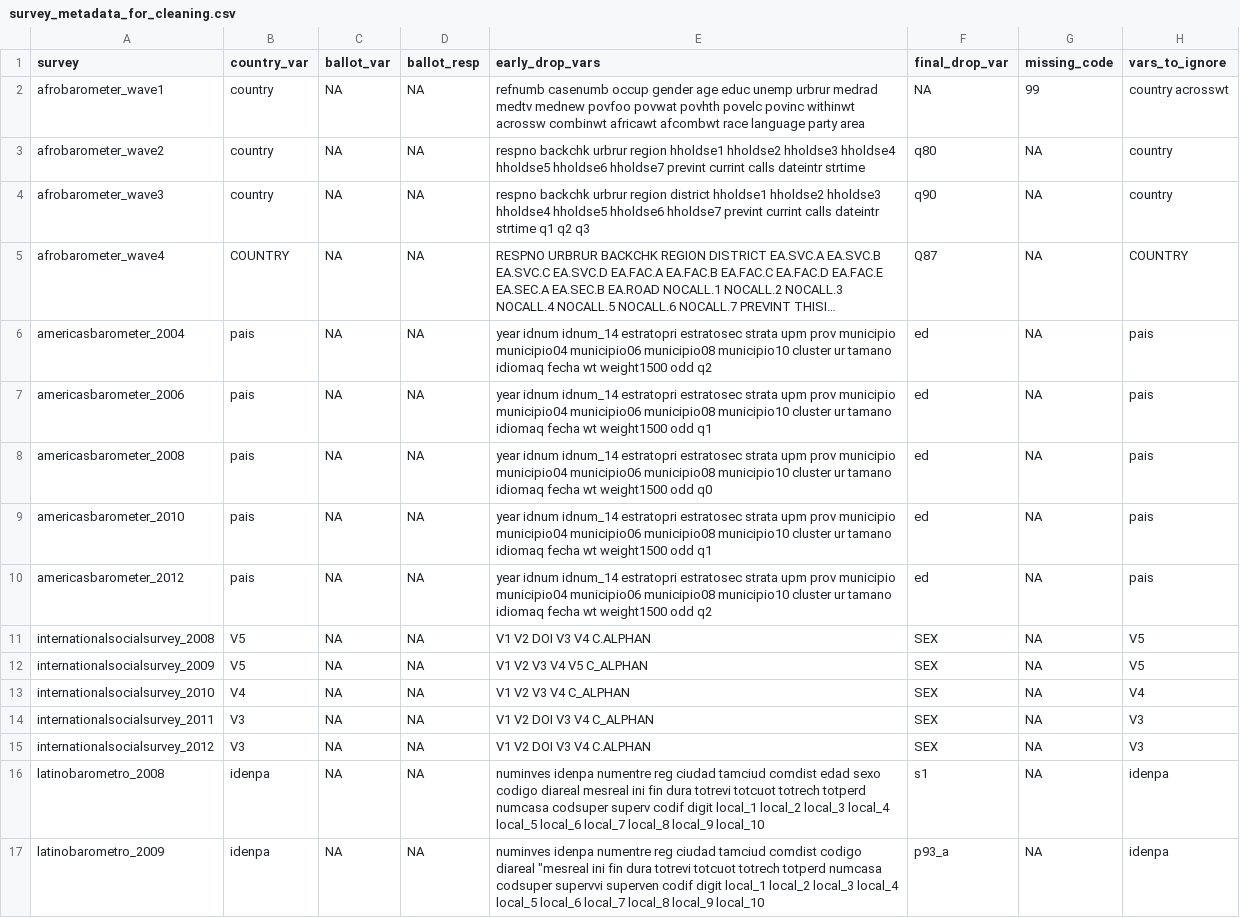
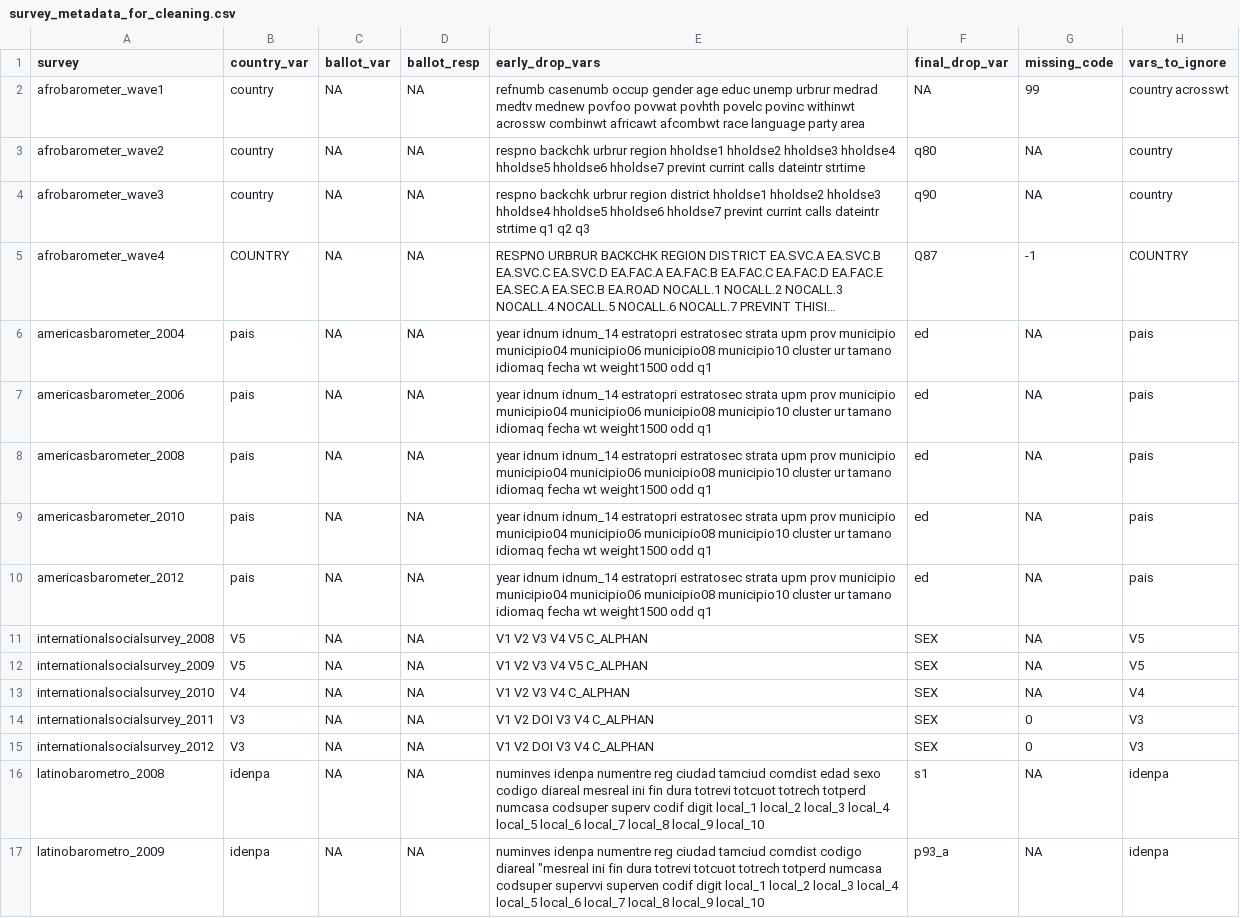
Before and after one commit to andrewflowers/survey-fraud, a CSV file: survey_metadata_for_cleaning.csv, drawn as a sheet; only a part is shown; long unchanged cells end in …; the diff names each change by its address in the sheet, - before the commit and + after, or states it on an @@ line.

```diff
--- a/survey_metadata_for_cleaning.csv
+++ b/survey_metadata_for_cleaning.csv
-G5 (missing_code): NA
+G5 (missing_code): -1
-E6 (early_drop_vars): …weight1500 odd q2
+E6 (early_drop_vars): …weight1500 odd q1
-E8 (early_drop_vars): …weight1500 odd q0
+E8 (early_drop_vars): …weight1500 odd q1
-E10 (early_drop_vars): …weight1500 odd q2
+E10 (early_drop_vars): …weight1500 odd q1
-E11 (early_drop_vars): V1 V2 DOI V3 V4 C.ALPHAN
+E11 (early_drop_vars): V1 V2 V3 V4 V5 C_ALPHAN
-G14:G15 (missing_code): NA
+G14:G15 (missing_code): 0
-E15 (early_drop_vars): V1 V2 DOI V3 V4 C.ALPHAN
+E15 (early_drop_vars): V1 V2 DOI V3 V4 C_ALPHAN
```
Also changed, not shown: 1 other file.
